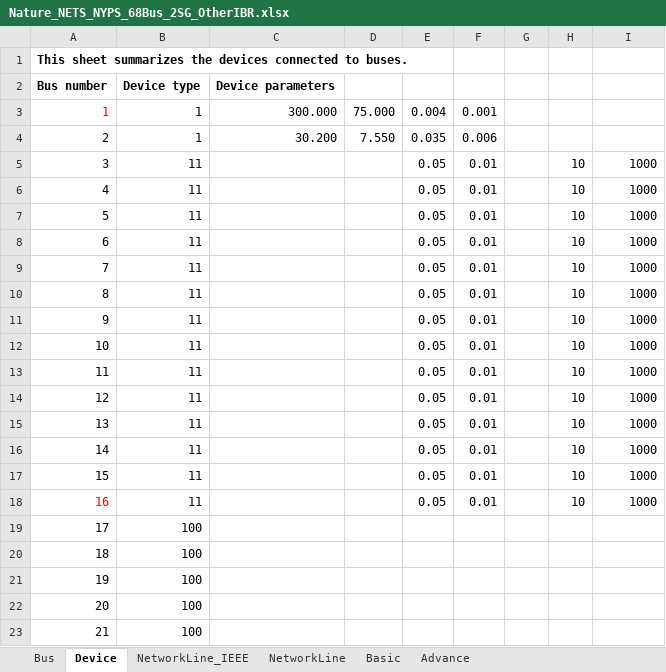
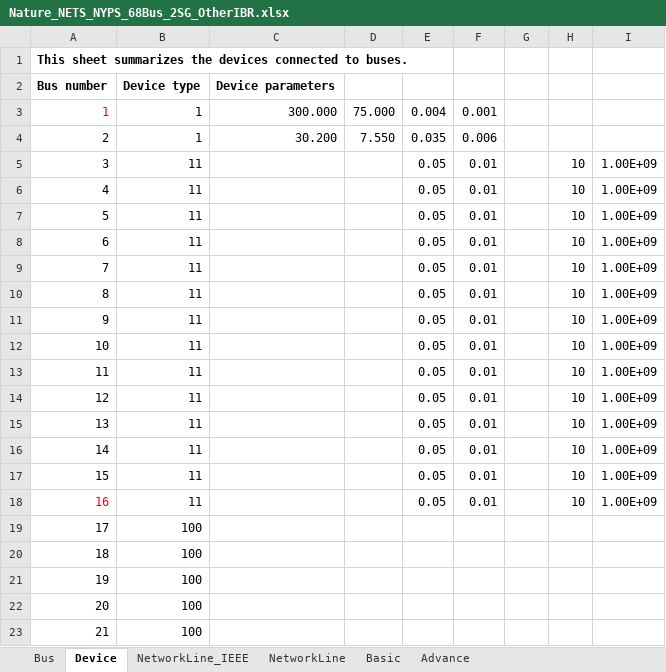
Before and after one commit to yt-li/Power-Communication-Isomorphism, an Excel workbook: Nature_NETS_NYPS_68Bus_2SG_OtherIBR.xlsx, sheet Device, drawn as a sheet; only a part is shown; values as stored, in another font and other column widths than the file's, no borders; the diff names each change by its address in the sheet, - before the commit and + after, or states it on an @@ line.

```diff
--- a/Nature_NETS_NYPS_68Bus_2SG_OtherIBR.xlsx (sheet Device)
+++ b/Nature_NETS_NYPS_68Bus_2SG_OtherIBR.xlsx (sheet Device)
-I5:I18: 1000
+I5:I18: 1.00E+09
```
Also changed, not shown: 2MachineModel_test.xlsx, 3MachineModel_test.xlsx, 19 other files.
